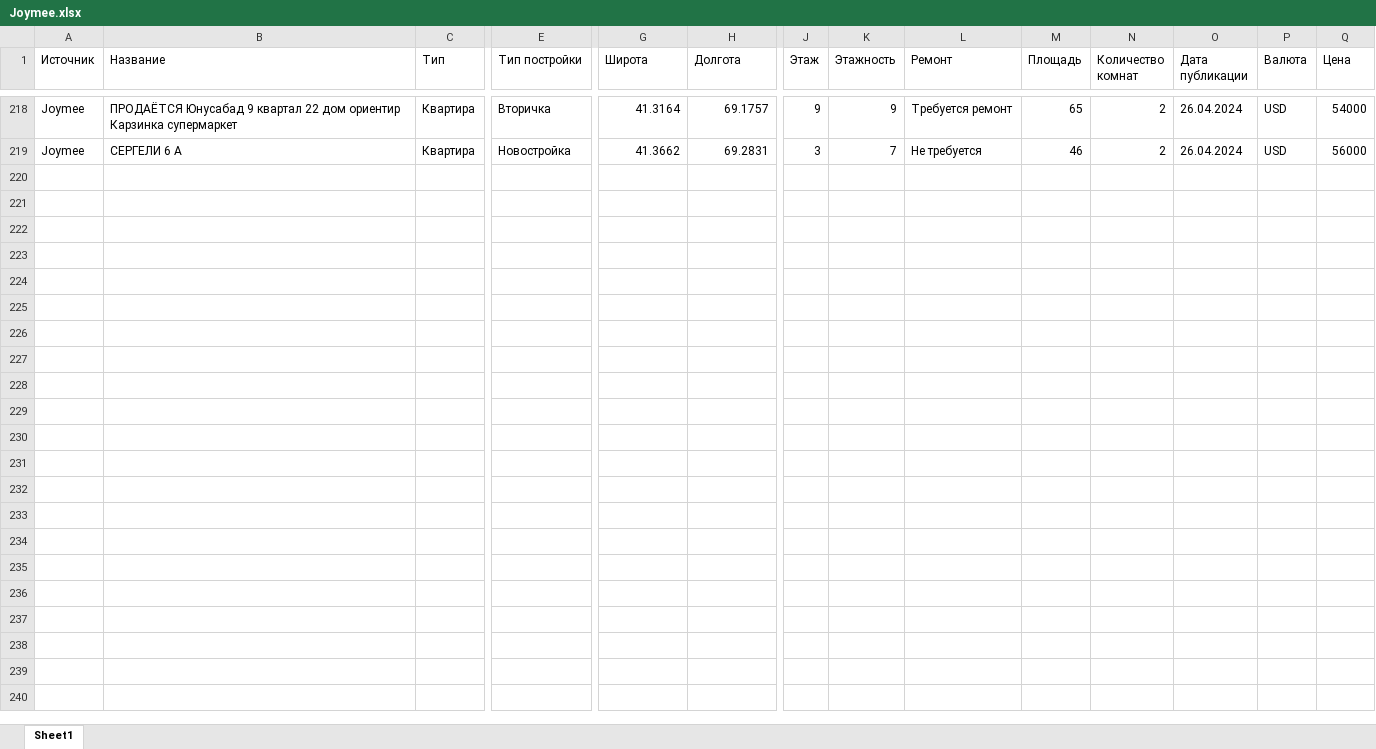
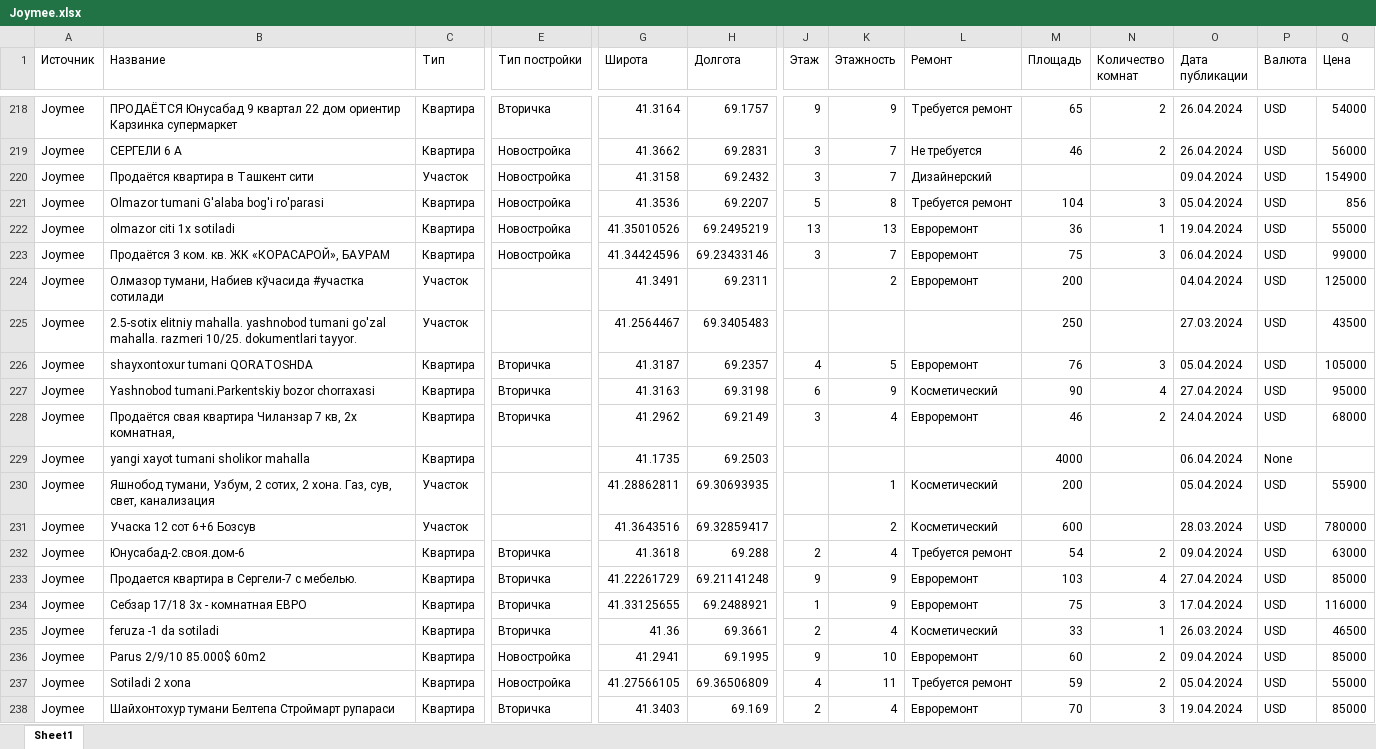
Before and after one commit to YaDilmurod/data_scrapping, an Excel workbook: Data Scrapping/Excels/Joymee/Joymee.xlsx, sheet Sheet1, drawn as a sheet; only a part is shown, gaps mark what is left out; values as stored, in another font and other column widths than the file's, no cell formats; rows hold the shown columns only; the diff covers the shown part only; the diff names each change by its address in the sheet, - before the commit and + after, or states it on an @@ line.

```diff
--- a/Data Scrapping/Excels/Joymee/Joymee.xlsx (sheet Sheet1)
+++ b/Data Scrapping/Excels/Joymee/Joymee.xlsx (sheet Sheet1)
+row 220: Joymee | Продаётся квартира в Ташкент сити | Участок | Новостройка | 41.3158 | 69.2432 | 3 | 7 | Дизайнерский |  |  | 09.04.2024 | USD | 154900
+row 221: Joymee | Olmazor tumani G'alaba bog'i ro'parasi | Квартира | Новостройка | 41.3536 | 69.2207 | 5 | 8 | Требуется ремонт | 104 | 3 | 05.04.2024 | USD | 856
+row 222: Joymee | olmazor citi 1x sotiladi | Квартира | Новостройка | 41.35010526 | 69.2495219 | 13 | 13 | Евроремонт | 36 | 1 | 19.04.2024 | USD | 55000
+row 223: Joymee | Продаётся 3 ком. кв. ЖК «КОРАСАРОЙ», БАУРАМ | Квартира | Новостройка | 41.34424596 | 69.23433146 | 3 | 7 | Евроремонт | 75 | 3 | 06.04.2024 | USD | 99000
+row 224: Joymee | Олмазор тумани, Набиев кўчасида #участка сотилади | Участок |  | 41.3491 | 69.2311 |  | 2 | Евроремонт | 200 |  | 04.04.2024 | USD | 125000
+row 225: Joymee | 2.5-sotix elitniy mahalla. yashnobod tumani go'zal mahalla. razmeri 10/25. dokumentlari tayyor. | Участок |  | 41.2564467 | 69.3405483 |  |  |  | 250 |  | 27.03.2024 | USD | 43500
+row 226: Joymee | shayxontoxur tumani QORATOSHDA | Квартира | Вторичка | 41.3187 | 69.2357 | 4 | 5 | Евроремонт | 76 | 3 | 05.04.2024 | USD | 105000
+row 227: Joymee | Yashnobod tumani.Parkentskiy bozor chorraxasi | Квартира | Вторичка | 41.3163 | 69.3198 | 6 | 9 | Косметический | 90 | 4 | 27.04.2024 | USD | 95000
+row 228: Joymee | Продаётся свая квартира Чиланзар 7 кв, 2х комнатная, | Квартира | Вторичка | 41.2962 | 69.2149 | 3 | 4 | Евроремонт | 46 | 2 | 24.04.2024 | USD | 68000
+row 229: Joymee | yangi xayot tumani sholikor mahalla | Квартира |  | 41.1735 | 69.2503 |  |  |  | 4000 |  | 06.04.2024 | None
+row 230: Joymee | Яшнобод тумани, Узбум, 2 сотих, 2 хона. Газ, сув, свет, канализация | Участок |  | 41.28862811 | 69.30693935 |  | 1 | Косметический | 200 |  | 05.04.2024 | USD | 55900
+row 231: Joymee | Учаска 12 сот 6+6 Бозсув | Участок |  | 41.3643516 | 69.32859417 |  | 2 | Косметический | 600 |  | 28.03.2024 | USD | 780000
+row 232: Joymee | Юнусабад-2.своя.дом-6 | Квартира | Вторичка | 41.3618 | 69.288 | 2 | 4 | Требуется ремонт | 54 | 2 | 09.04.2024 | USD | 63000
+row 233: Joymee | Продается квартира в Сергели-7 с мебелью. | Квартира | Вторичка | 41.22261729 | 69.21141248 | 9 | 9 | Евроремонт | 103 | 4 | 27.04.2024 | USD | 85000
+row 234: Joymee | Себзар 17/18 3х - комнатная ЕВРО | Квартира | Вторичка | 41.33125655 | 69.2488921 | 1 | 9 | Евроремонт | 75 | 3 | 17.04.2024 | USD | 116000
+row 235: Joymee | feruza -1 da sotiladi | Квартира | Вторичка | 41.36 | 69.3661 | 2 | 4 | Косметический | 33 | 1 | 26.03.2024 | USD | 46500
+row 236: Joymee | Parus 2/9/10 85.000$ 60m2 | Квартира | Новостройка | 41.2941 | 69.1995 | 9 | 10 | Евроремонт | 60 | 2 | 09.04.2024 | USD | 85000
+row 237: Joymee | Sotiladi 2 xona | Квартира | Новостройка | 41.27566105 | 69.36506809 | 4 | 11 | Требуется ремонт | 59 | 2 | 05.04.2024 | USD | 55000
+row 238: Joymee | Шайхонтохур тумани Белтепа Строймарт рупараси | Квартира | Вторичка | 41.3403 | 69.169 | 2 | 4 | Евроремонт | 70 | 3 | 19.04.2024 | USD | 85000
```
Also changed, not shown: 35 added rows and 1 edited cell elsewhere in this sheet, cell formats, 1 other file.
